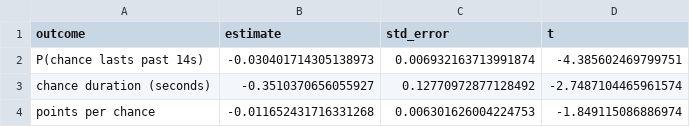
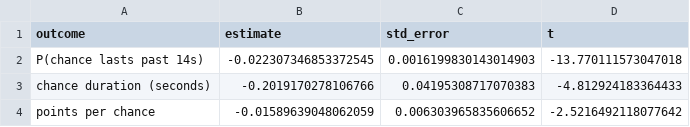
Before and after one commit to dingd29/Shot-Clock, a CSV file: reports/rulechange_did.csv, drawn as a sheet.

```diff
--- a/reports/rulechange_did.csv
+++ b/reports/rulechange_did.csv
@@ -1,4 +1,4 @@
 outcome,estimate,std_error,t
-P(chance lasts past 14s),-0.030401714305138973,0.006932163713991874,-4.385602469799751
-chance duration (seconds),-0.3510370656055927,0.12770972877128492,-2.7487104465961574
-points per chance,-0.011652431716331268,0.006301626004224753,-1.849115086886974
+P(chance lasts past 14s),-0.022307346853372545,0.0016199830143014903,-13.770111573047018
+chance duration (seconds),-0.2019170278106766,0.04195308717070383,-4.812924183364433
+points per chance,-0.01589639048062059,0.006303965835606652,-2.5216492118077642
```
Also changed, not shown: reports/rulechange_event_study_duration.csv, reports/rulechange_event_study_pts.csv, 5 other files.
